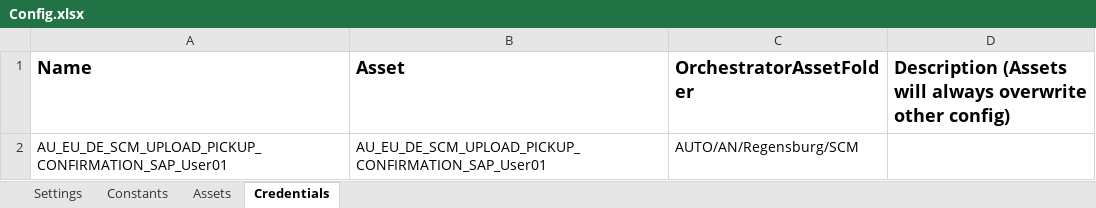
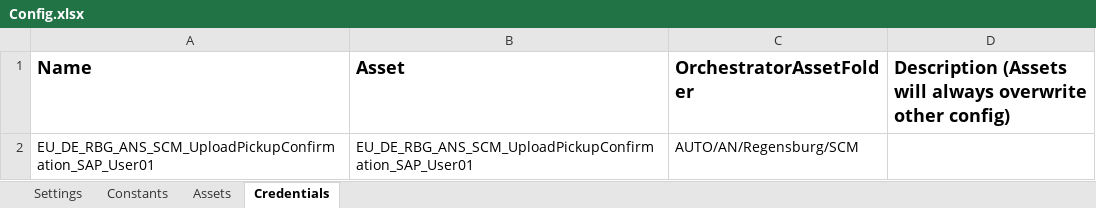
Before and after one commit to ZimmermannGit/EU_DE_RBG_ANS_SCM_UploadPickupConfirmationSAP, an Excel workbook: Data/Config.xlsx, sheet Credentials, drawn as a sheet; values as stored, in another font and other column widths than the file's, no borders; removed rows and columns are numbered as before the commit, all else as after; the diff names each change by its address in the sheet, - before the commit and + after, or states it on an @@ line.

```diff
--- a/Data/Config.xlsx (sheet Credentials)
+++ b/Data/Config.xlsx (sheet Credentials)
-row 2: AU_EU_DE_SCM_UPLOAD_PICKUP_CONFIRMATION_SAP_User01 | AU_EU_DE_SCM_UPLOAD_PICKUP_CONFIRMATION_SAP_User01 | AUTO/AN/Regensburg/SCM
+row 2: EU_DE_RBG_ANS_SCM_UploadPickupConfirmation_SAP_User01 | EU_DE_RBG_ANS_SCM_UploadPickupConfirmation_SAP_User01 | AUTO/AN/Regensburg/SCM
```
Also changed, not shown: sheet Assets, sheet Settings, 4 other files.
